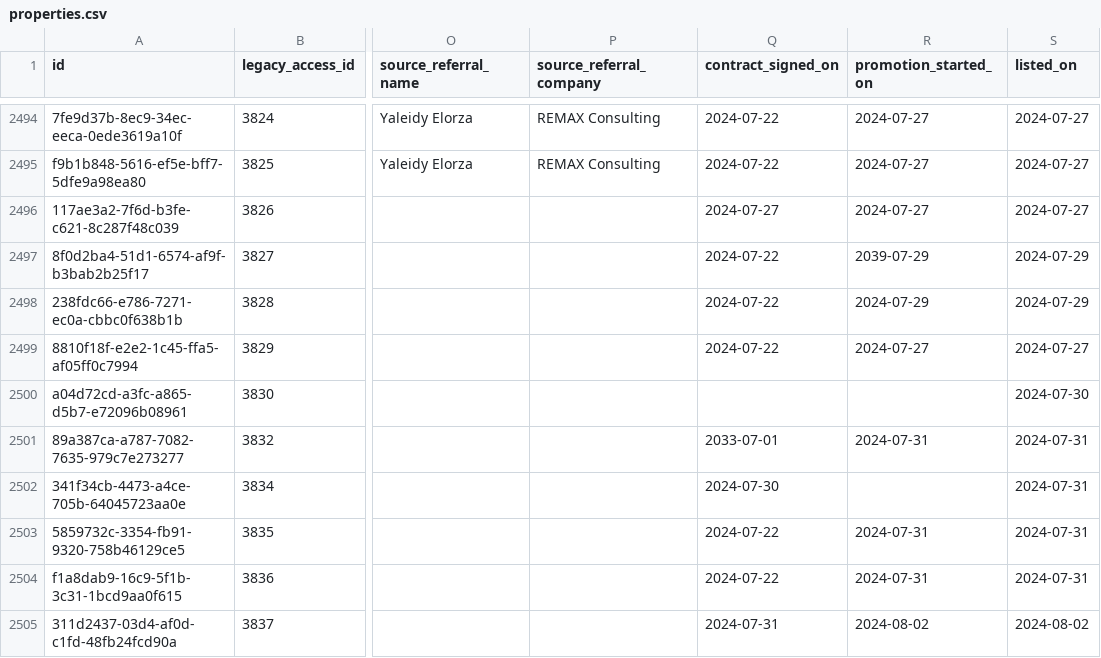
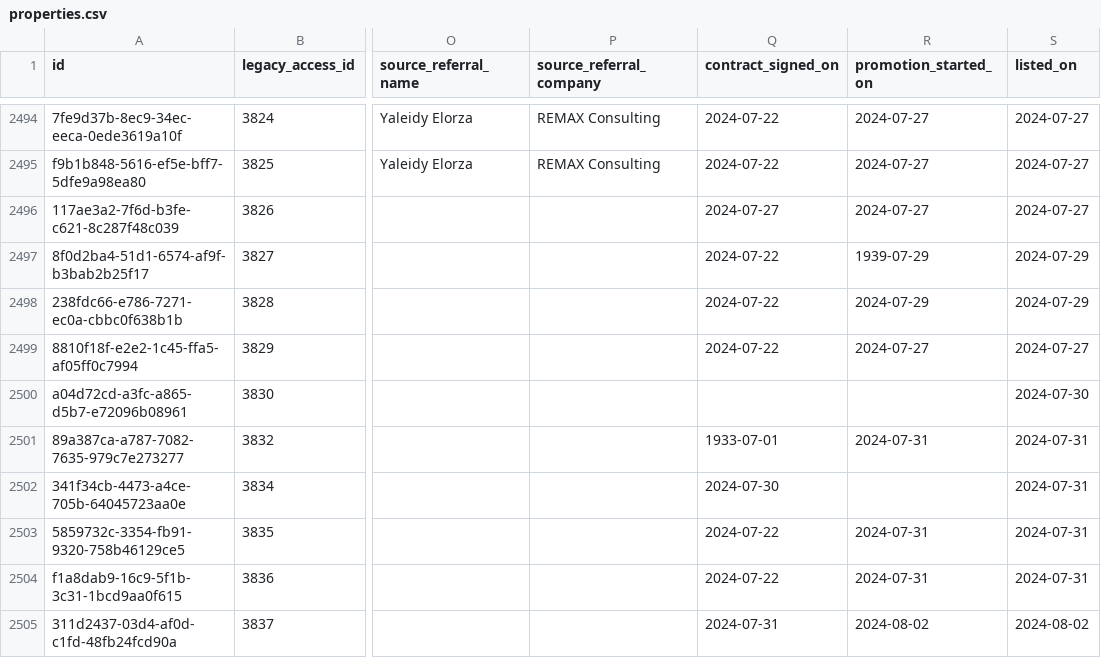
Before and after one commit to o7digital/remax, a CSV file: bdd/exports/properties.csv, drawn as a sheet; only a part is shown, gaps mark what is left out; the diff names each change by its address in the sheet, - before the commit and + after, or states it on an @@ line.

```diff
--- a/bdd/exports/properties.csv
+++ b/bdd/exports/properties.csv
-R2497 (promotion_started_on): 2039-07-29
+R2497 (promotion_started_on): 1939-07-29
-Q2501 (contract_signed_on): 2033-07-01
+Q2501 (contract_signed_on): 1933-07-01
```
Also changed, not shown: 14 other files.
